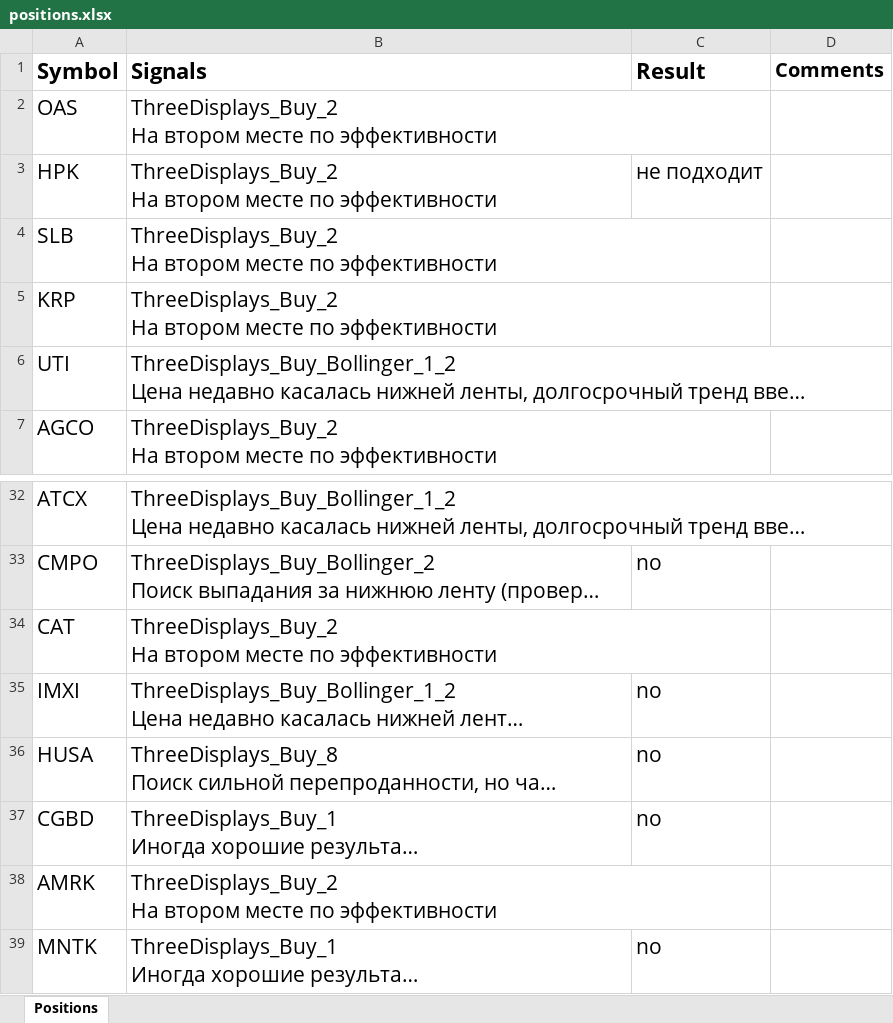
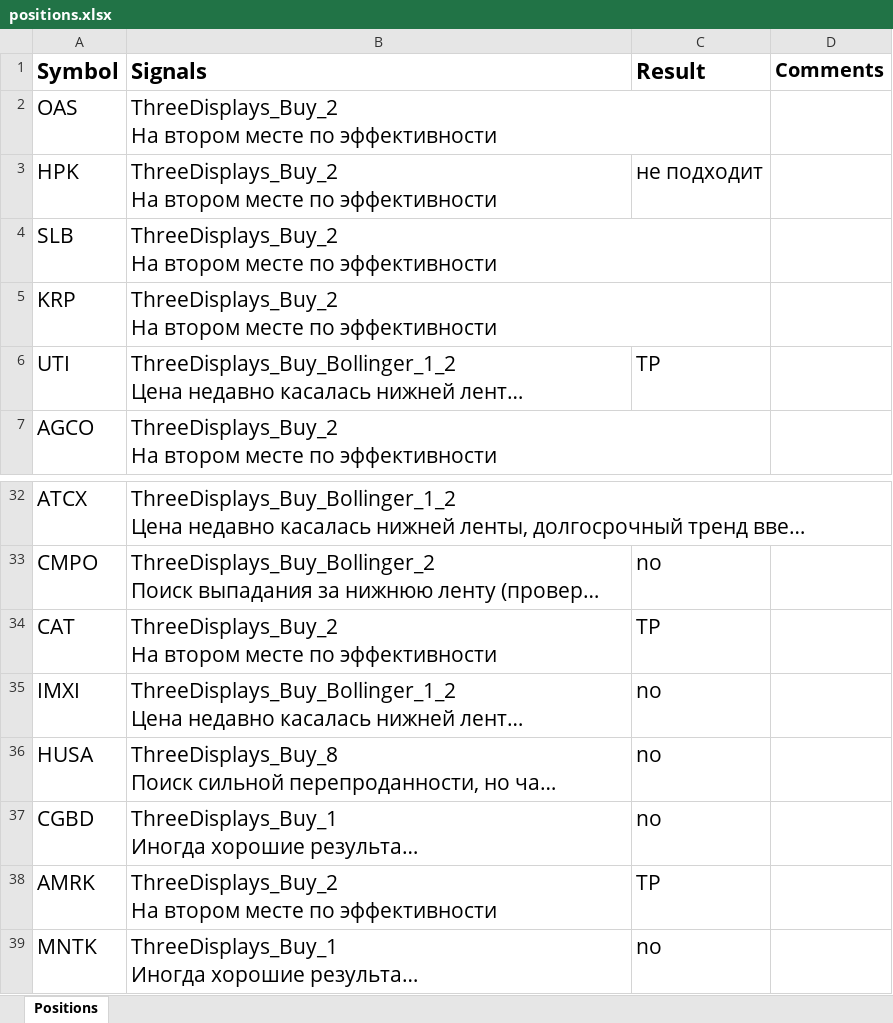
Before and after one commit to s1ac2x1/SimpleTradingSignals, an Excel workbook: positions.xlsx, sheet Positions, drawn as a sheet; only a part is shown, gaps mark what is left out; long unchanged cells end in …; values as stored, in another font and other column widths than the file's, no borders; conditional formats not drawn; the diff names each change by its address in the sheet, - before the commit and + after, or states it on an @@ line.

Commit message:
update

```diff
--- a/positions.xlsx (sheet Positions)
+++ b/positions.xlsx (sheet Positions)
-C6 (Result): (empty)
+C6 (Result): TP
-C34 (Result): (empty)
+C34 (Result): TP
-C38 (Result): (empty)
+C38 (Result): TP
```
